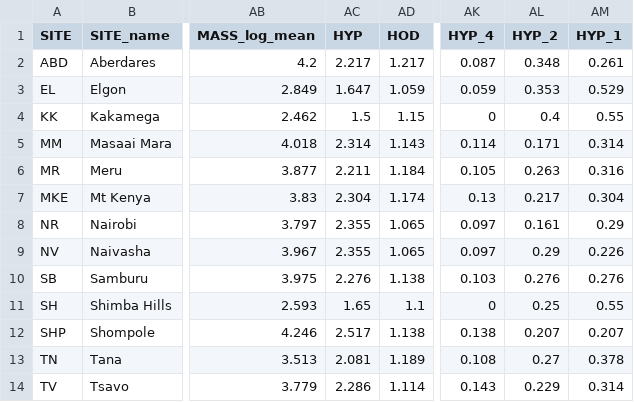
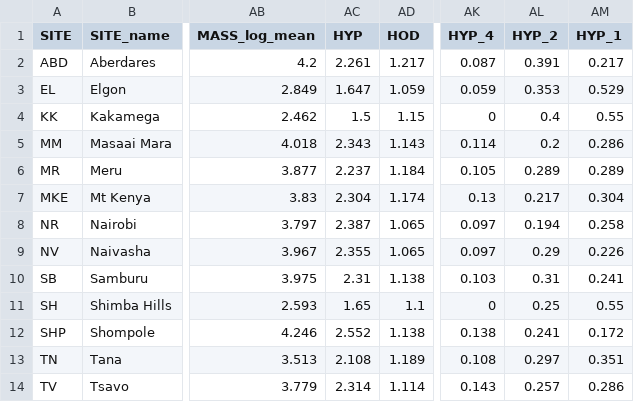
Before and after one commit to zliobaite/paper-Kenya-parks, a CSV file: working_data/data_hyp4.csv, drawn as a sheet; only a part is shown, gaps mark what is left out; the diff names each change by its address in the sheet, - before the commit and + after, or states it on an @@ line.

```diff
--- a/working_data/data_hyp4.csv
+++ b/working_data/data_hyp4.csv
-AC2 (HYP): 2.217
+AC2 (HYP): 2.261
-AL2 (HYP_2): 0.348
+AL2 (HYP_2): 0.391
-AM2 (HYP_1): 0.261
+AM2 (HYP_1): 0.217
-AC5 (HYP): 2.314
+AC5 (HYP): 2.343
-AL5 (HYP_2): 0.171
+AL5 (HYP_2): 0.2
-AM5 (HYP_1): 0.314
+AM5 (HYP_1): 0.286
-AC6 (HYP): 2.211
+AC6 (HYP): 2.237
-AL6 (HYP_2): 0.263
+AL6 (HYP_2): 0.289
-AM6 (HYP_1): 0.316
+AM6 (HYP_1): 0.289
-AC8 (HYP): 2.355
+AC8 (HYP): 2.387
-AL8 (HYP_2): 0.161
+AL8 (HYP_2): 0.194
-AM8 (HYP_1): 0.29
+AM8 (HYP_1): 0.258
-AC10 (HYP): 2.276
+AC10 (HYP): 2.31
-AL10 (HYP_2): 0.276
+AL10 (HYP_2): 0.31
-AM10 (HYP_1): 0.276
+AM10 (HYP_1): 0.241
-AC12 (HYP): 2.517
+AC12 (HYP): 2.552
-AL12 (HYP_2): 0.207
+AL12 (HYP_2): 0.241
-AM12 (HYP_1): 0.207
+AM12 (HYP_1): 0.172
-AC13 (HYP): 2.081
+AC13 (HYP): 2.108
-AL13 (HYP_2): 0.27
+AL13 (HYP_2): 0.297
-AM13 (HYP_1): 0.378
+AM13 (HYP_1): 0.351
-AC14 (HYP): 2.286
+AC14 (HYP): 2.314
-AL14 (HYP_2): 0.229
+AL14 (HYP_2): 0.257
-AM14 (HYP_1): 0.314
+AM14 (HYP_1): 0.286
```
Also changed, not shown: working_data/data_all.csv, working_data/models_LARS3/out_models_NDVI_low1y.csv, 33 other files.
